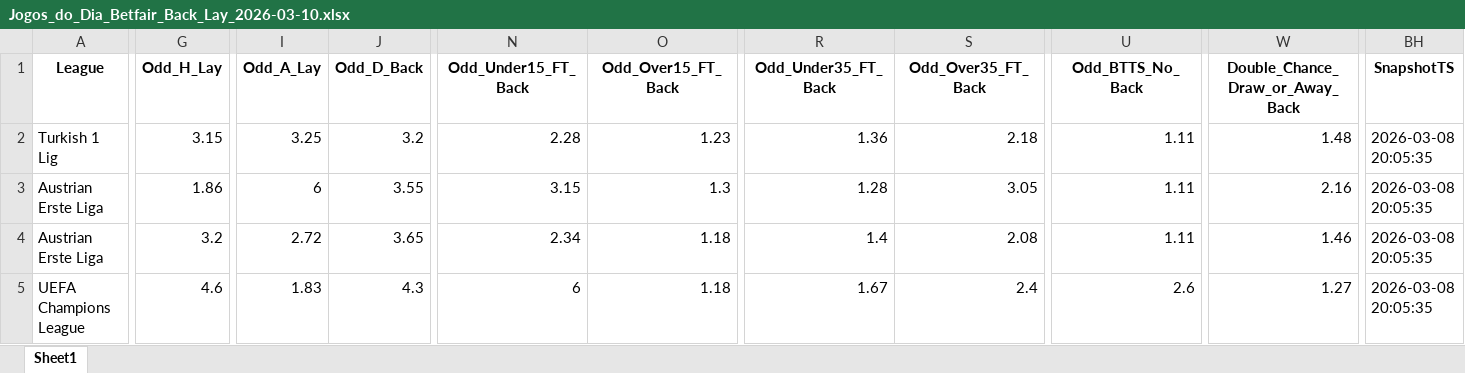
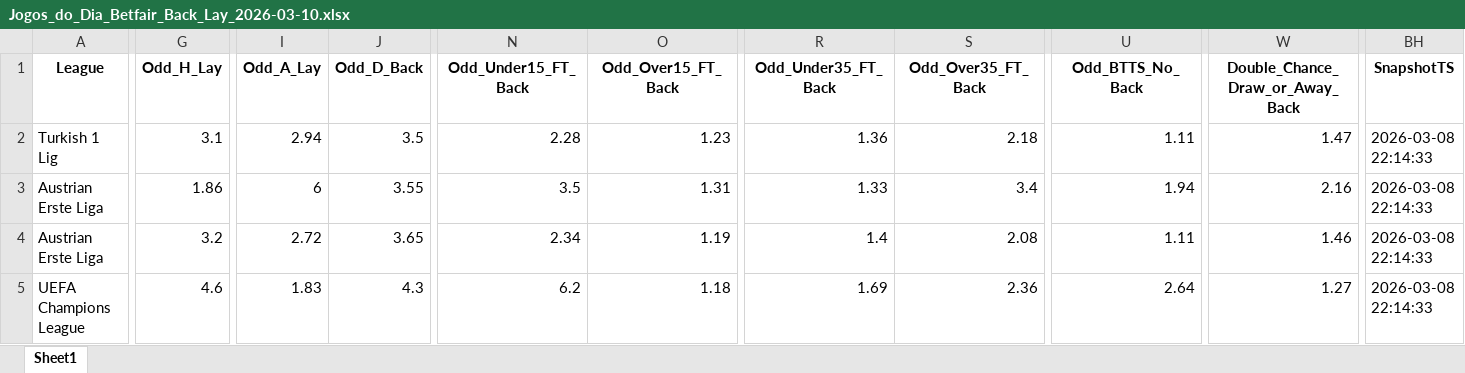
Before and after one commit to mtprado88/jogos_betfair, an Excel workbook: Jogos_do_Dia_Betfair_Back_Lay_2026-03-10.xlsx, sheet Sheet1, drawn as a sheet; only a part is shown, gaps mark what is left out; values as stored, in another font and other column widths than the file's, no borders; the diff covers the shown part only; the diff names each change by its address in the sheet, - before the commit and + after, or states it on an @@ line.

Commit message:
Atualizando o arquivo XLSX

```diff
--- a/Jogos_do_Dia_Betfair_Back_Lay_2026-03-10.xlsx (sheet Sheet1)
+++ b/Jogos_do_Dia_Betfair_Back_Lay_2026-03-10.xlsx (sheet Sheet1)
-G2 (Odd_H_Lay): 3.15
+G2 (Odd_H_Lay): 3.1
-I2 (Odd_A_Lay): 3.25
+I2 (Odd_A_Lay): 2.94
-J2 (Odd_D_Back): 3.2
+J2 (Odd_D_Back): 3.5
-W2 (Double_Chance_Draw_or_Away_Back): 1.48
+W2 (Double_Chance_Draw_or_Away_Back): 1.47
-BH2:BH5 (SnapshotTS): 2026-03-08 20:05:35
+BH2:BH5 (SnapshotTS): 2026-03-08 22:14:33
-N3 (Odd_Under15_FT_Back): 3.15
+N3 (Odd_Under15_FT_Back): 3.5
-O3 (Odd_Over15_FT_Back): 1.3
+O3 (Odd_Over15_FT_Back): 1.31
-R3 (Odd_Under35_FT_Back): 1.28
+R3 (Odd_Under35_FT_Back): 1.33
-S3 (Odd_Over35_FT_Back): 3.05
+S3 (Odd_Over35_FT_Back): 3.4
-U3 (Odd_BTTS_No_Back): 1.11
+U3 (Odd_BTTS_No_Back): 1.94
-O4 (Odd_Over15_FT_Back): 1.18
+O4 (Odd_Over15_FT_Back): 1.19
-N5 (Odd_Under15_FT_Back): 6
+N5 (Odd_Under15_FT_Back): 6.2
-R5 (Odd_Under35_FT_Back): 1.67
+R5 (Odd_Under35_FT_Back): 1.69
-S5 (Odd_Over35_FT_Back): 2.4
+S5 (Odd_Over35_FT_Back): 2.36
-U5 (Odd_BTTS_No_Back): 2.6
+U5 (Odd_BTTS_No_Back): 2.64
```
Also changed, not shown: 2 added rows, 2 removed rows and 318 edited cells elsewhere in this sheet.
